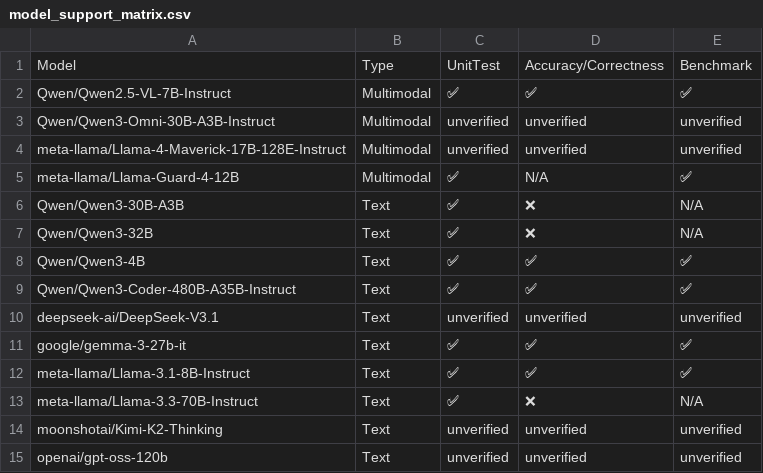
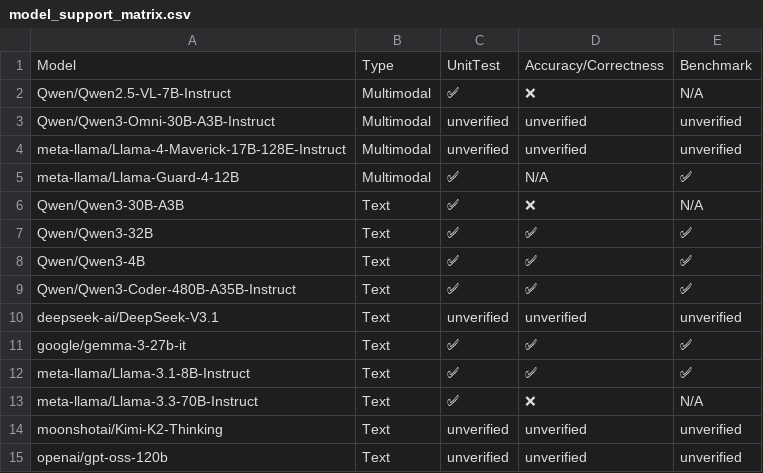
Before and after one commit to vllm-project/tpu-inference, a CSV file: support_matrices/nightly/default/v7/model_support_matrix.csv, drawn as a sheet.

```diff
--- a/support_matrices/nightly/default/v7/model_support_matrix.csv
+++ b/support_matrices/nightly/default/v7/model_support_matrix.csv
@@ -1,3 +1,3 @@
 Model,Type,UnitTest,Accuracy/Correctness,Benchmark
-"Qwen/Qwen2.5-VL-7B-Instruct",Multimodal,✅,✅,✅
+"Qwen/Qwen2.5-VL-7B-Instruct",Multimodal,✅,❌,N/A
 "Qwen/Qwen3-Omni-30B-A3B-Instruct",Multimodal,unverified,unverified,unverified
@@ -6,3 +6,3 @@ Model,Type,UnitTest,Accuracy/Correctness,Benchmark
 "Qwen/Qwen3-30B-A3B",Text,✅,❌,N/A
-"Qwen/Qwen3-32B",Text,✅,❌,N/A
+"Qwen/Qwen3-32B",Text,✅,✅,✅
 "Qwen/Qwen3-4B",Text,✅,✅,✅
```
Also changed, not shown: support_matrices/nightly/default/v7/feature_support_matrix.csv, 1 other file.
